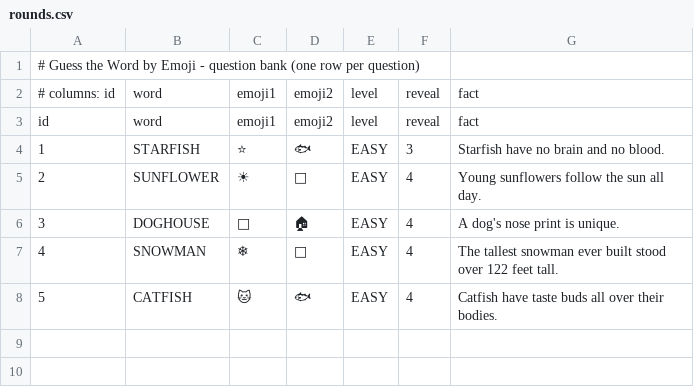
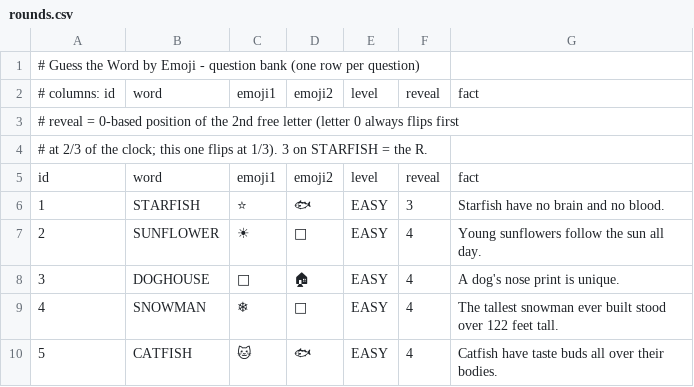
Before and after one commit to buildwith-manish/guess-the-word, a CSV file: rounds.csv, drawn as a sheet.

```diff
--- a/rounds.csv
+++ b/rounds.csv
@@ -2,2 +2,4 @@
 # columns: id, word, emoji1, emoji2, level, reveal, fact
+# reveal = 0-based position of the 2nd free letter (letter 0 always flips first,
+#          at 2/3 of the clock; this one flips at 1/3). 3 on STARFISH = the R.
 id,word,emoji1,emoji2,level,reveal,fact
```
Also changed, not shown: 6 other files.
